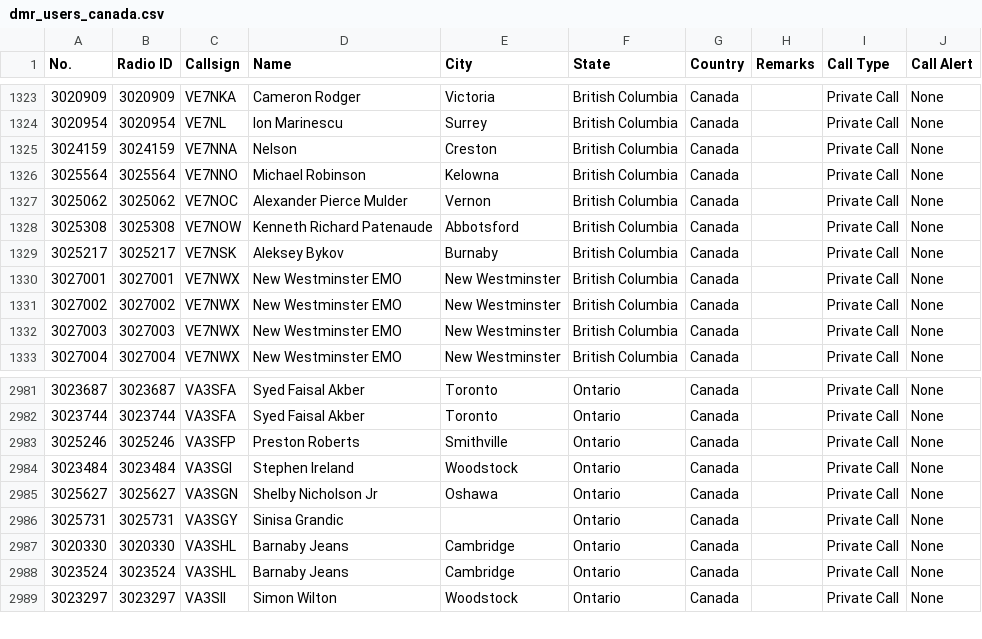
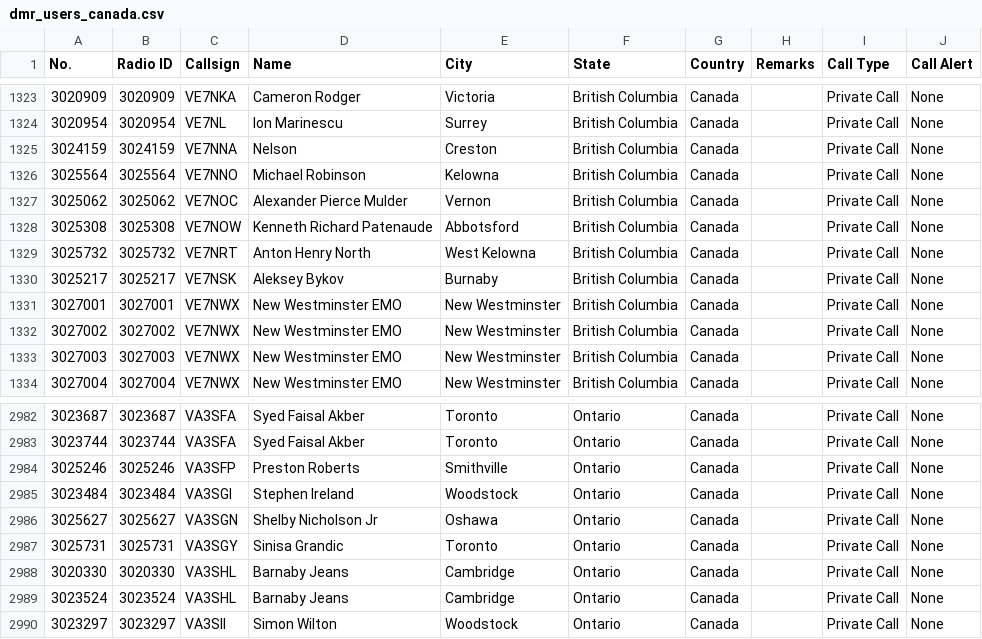
Before and after one commit to CraigHead/Anytone-DMR-Users, a CSV file: dmr_users_canada.csv, drawn as a sheet; only a part is shown, gaps mark what is left out.

Commit message:
Updated DMR User List 20240516.1

```diff
--- a/dmr_users_canada.csv
+++ b/dmr_users_canada.csv
@@ -1328,2 +1328,3 @@
 "3025308","3025308","VE7NOW","Kenneth Richard Patenaude","Abbotsford","British Columbia","Canada","","Private Call","None"
+"3025732","3025732","VE7NRT","Anton Henry North","West Kelowna","British Columbia","Canada","","Private Call","None"
 "3025217","3025217","VE7NSK","Aleksey Bykov","Burnaby","British Columbia","Canada","","Private Call","None"
@@ -2985,3 +2986,3 @@
 "3025627","3025627","VA3SGN","Shelby Nicholson Jr ","Oshawa","Ontario","Canada","","Private Call","None"
-"3025731","3025731","VA3SGY","Sinisa Grandic","","Ontario","Canada","","Private Call","None"
+"3025731","3025731","VA3SGY","Sinisa Grandic","Toronto","Ontario","Canada","","Private Call","None"
 "3020330","3020330","VA3SHL","Barnaby Jeans","Cambridge","Ontario","Canada","","Private Call","None"
```
